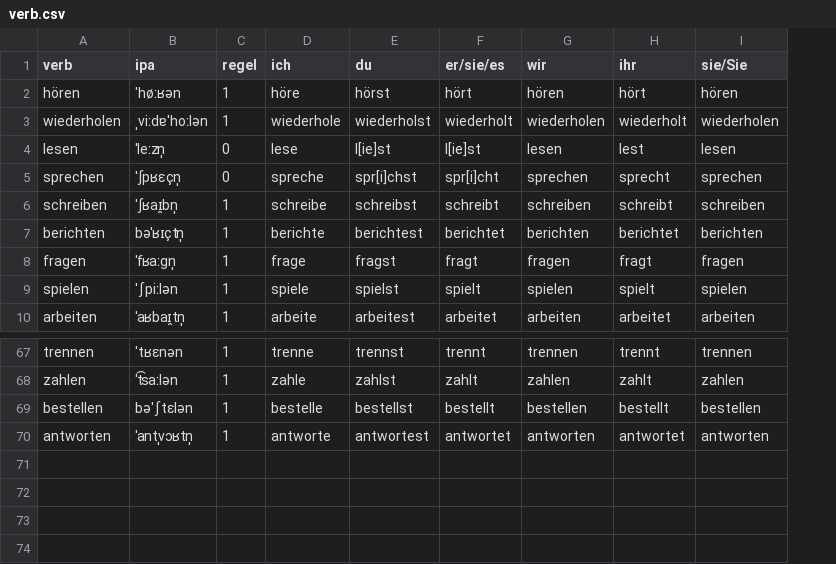
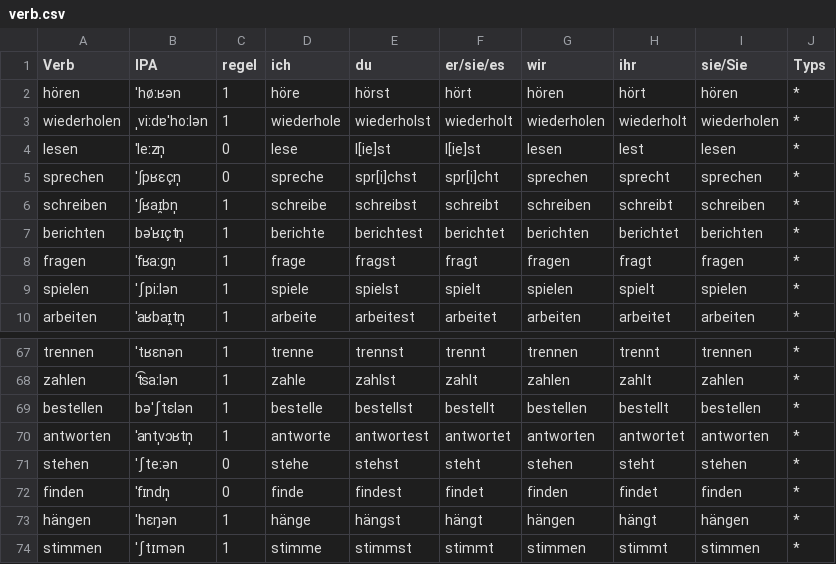
Before and after one commit to giabao141104/Deutsch, a CSV file: csv/verb.csv, drawn as a sheet; only a part is shown, gaps mark what is left out; the diff names each change by its address in the sheet, - before the commit and + after, or states it on an @@ line.

```diff
--- a/csv/verb.csv
+++ b/csv/verb.csv
+column J (Typs), rows 2-10: all *; rows 67-70: all *
-A1: verb
+A1: Verb
-B1: ipa
+B1: IPA
+row 71: stehen | ˈʃteːən | 0 | stehe | stehst | steht | stehen | steht | stehen | *
+row 72: finden | ˈfɪndn̩ | 0 | finde | findest | findet | finden | findet | finden | *
+row 73: hängen | ˈhɛŋən | 1 | hänge | hängst | hängt | hängen | hängt | hängen | *
+row 74: stimmen | ˈʃtɪmən | 1 | stimme | stimmst | stimmt | stimmen | stimmt | stimmen | *
```
Also changed, not shown: csv/adjektiv.csv, csv/adverb.csv, 16 other files.
